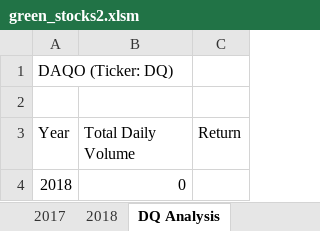
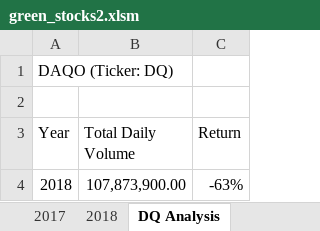
Before and after one commit to NEOlbrysh/Stock-Analysis, an Excel workbook: green_stocks2.xlsm, sheet DQ Analysis, drawn as a sheet; values as stored, in another font and other column widths than the file's, no borders; the diff names each change by its address in the sheet, - before the commit and + after, or states it on an @@ line.

```diff
--- a/green_stocks2.xlsm (sheet DQ Analysis)
+++ b/green_stocks2.xlsm (sheet DQ Analysis)
-B4 (Total Daily Volume): 0
+B4 (Total Daily Volume): 107,873,900.00
-C4 (Return): (empty)
+C4 (Return): -63%
```
Also changed, not shown: sheet AllStocksAnalysis.
